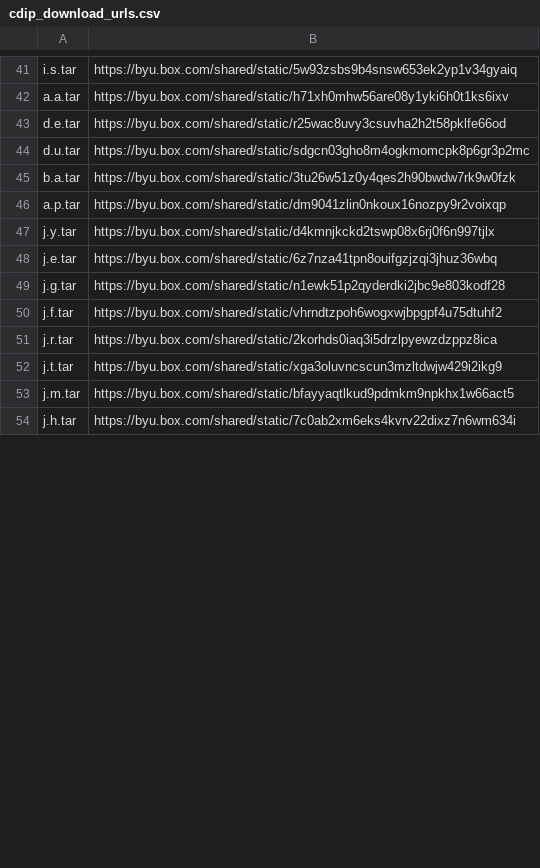
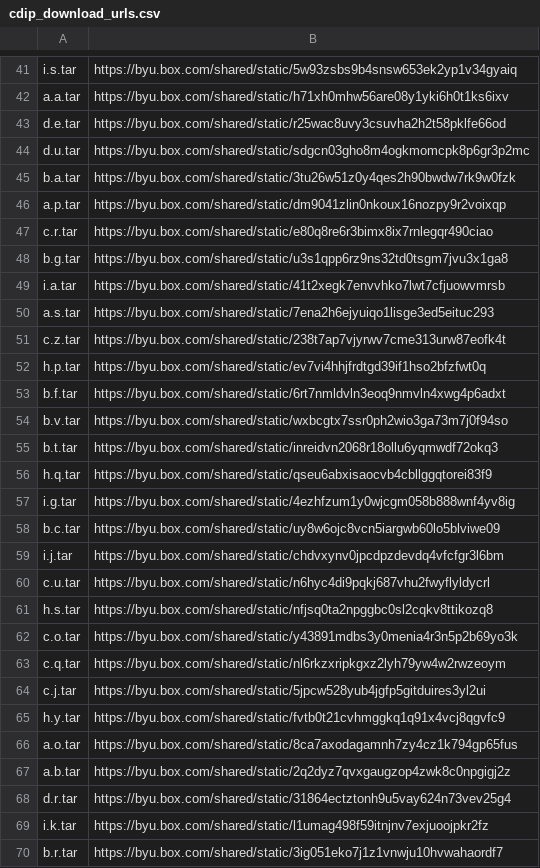
Before and after one commit to herobd/dessurt, a CSV file: data_sets/cdip_download_urls.csv, drawn as a sheet; only a part is shown, gaps mark what is left out; the diff covers the shown part only.

```diff
--- a/data_sets/cdip_download_urls.csv
+++ b/data_sets/cdip_download_urls.csv
@@ -46,9 +46,25 @@ b.a.tar,https://byu.box.com/shared/static/3tu26w51z0y4qes2h90bwdw7rk9w0fzk
 a.p.tar,https://byu.box.com/shared/static/dm9041zlin0nkoux16nozpy9r2voixqp
-j.y.tar,https://byu.box.com/shared/static/d4kmnjkckd2tswp08x6rj0f6n997tjlx
-j.e.tar,https://byu.box.com/shared/static/6z7nza41tpn8ouifgzjzqi3jhuz36wbq
-j.g.tar,https://byu.box.com/shared/static/n1ewk51p2qyderdki2jbc9e803kodf28
-j.f.tar,https://byu.box.com/shared/static/vhrndtzpoh6wogxwjbpgpf4u75dtuhf2
-j.r.tar,https://byu.box.com/shared/static/2korhds0iaq3i5drzlpyewzdzppz8ica
-j.t.tar,https://byu.box.com/shared/static/xga3oluvncscun3mzltdwjw429i2ikg9
-j.m.tar,https://byu.box.com/shared/static/bfayyaqtlkud9pdmkm9npkhx1w66act5
-j.h.tar,https://byu.box.com/shared/static/7c0ab2xm6eks4kvrv22dixz7n6wm634i
+c.r.tar,https://byu.box.com/shared/static/e80q8re6r3bimx8ix7rnlegqr490ciao
+b.g.tar,https://byu.box.com/shared/static/u3s1qpp6rz9ns32td0tsgm7jvu3x1ga8
+i.a.tar,https://byu.box.com/shared/static/41t2xegk7envvhko7lwt7cfjuowvmrsb
+a.s.tar,https://byu.box.com/shared/static/7ena2h6ejyuiqo1lisge3ed5eituc293
+c.z.tar,https://byu.box.com/shared/static/238t7ap7vjyrwv7cme313urw87eofk4t
+h.p.tar,https://byu.box.com/shared/static/ev7vi4hhjfrdtgd39if1hso2bfzfwt0q
+b.f.tar,https://byu.box.com/shared/static/6rt7nmldvln3eoq9nmvln4xwg4p6adxt
+b.v.tar,https://byu.box.com/shared/static/wxbcgtx7ssr0ph2wio3ga73m7j0f94so
+b.t.tar,https://byu.box.com/shared/static/inreidvn2068r18ollu6yqmwdf72okq3
+h.q.tar,https://byu.box.com/shared/static/qseu6abxisaocvb4cbllggqtorei83f9
+i.g.tar,https://byu.box.com/shared/static/4ezhfzum1y0wjcgm058b888wnf4yv8ig
+b.c.tar,https://byu.box.com/shared/static/uy8w6ojc8vcn5iargwb60lo5blviwe09
+i.j.tar,https://byu.box.com/shared/static/chdvxynv0jpcdpzdevdq4vfcfgr3l6bm
+c.u.tar,https://byu.box.com/shared/static/n6hyc4di9pqkj687vhu2fwyflyldycrl
+h.s.tar,https://byu.box.com/shared/static/nfjsq0ta2npggbc0sl2cqkv8ttikozq8
+c.o.tar,https://byu.box.com/shared/static/y43891mdbs3y0menia4r3n5p2b69yo3k
+c.q.tar,https://byu.box.com/shared/static/nl6rkzxripkgxz2lyh79yw4w2rwzeoym
+c.j.tar,https://byu.box.com/shared/static/5jpcw528yub4jgfp5gitduires3yl2ui
+h.y.tar,https://byu.box.com/shared/static/fvtb0t21cvhmggkq1q91x4vcj8qgvfc9
+a.o.tar,https://byu.box.com/shared/static/8ca7axodagamnh7zy4cz1k794gp65fus
+a.b.tar,https://byu.box.com/shared/static/2q2dyz7qvxgaugzop4zwk8c0npgigj2z
+d.r.tar,https://byu.box.com/shared/static/31864ectztonh9u5vay624n73vev25g4
+i.k.tar,https://byu.box.com/shared/static/l1umag498f59itnjnv7exjuoojpkr2fz
+b.r.tar,https://byu.box.com/shared/static/3ig051eko7j1z1vnwju10hvwahaordf7
```
Also changed, not shown: 12 added rows, 17 removed rows and 2 edited cells elsewhere in this file, 1 other file.
